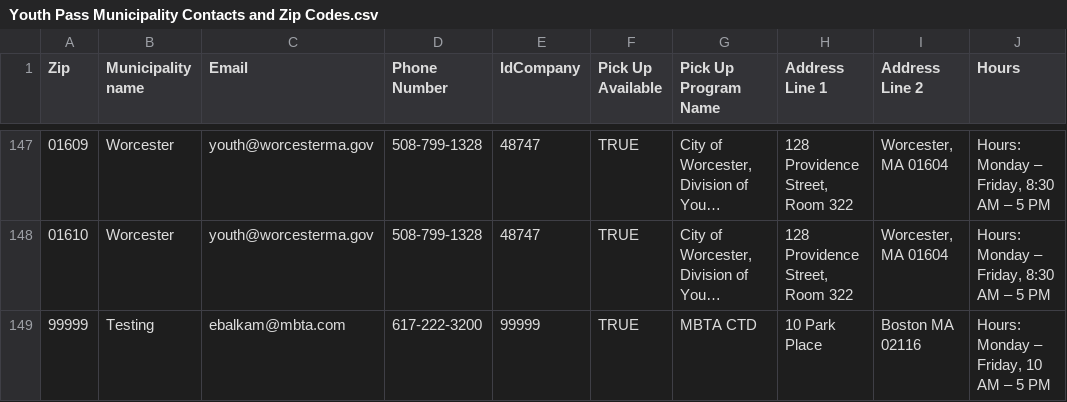
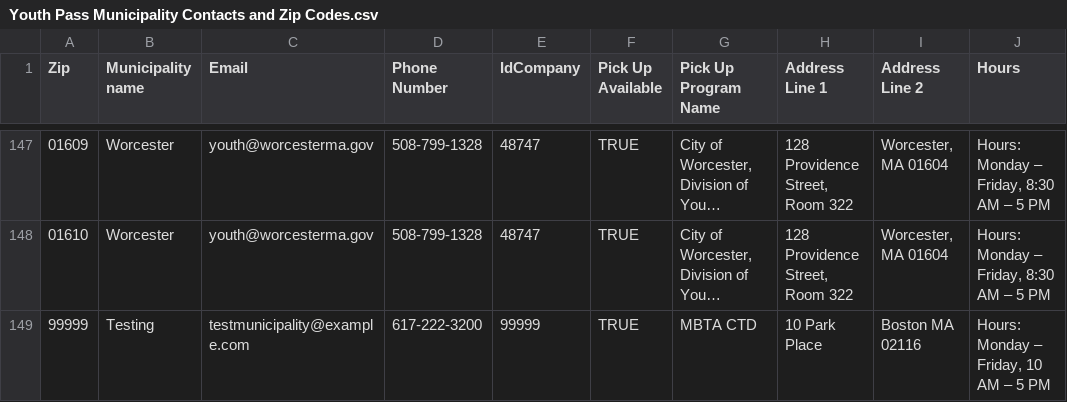
Before and after one commit to mbta/reduced_fares, a CSV file: data_sources/Youth Pass Municipality Contacts and Zip Codes.csv, drawn as a sheet; only a part is shown, gaps mark what is left out; long unchanged cells end in …; the diff names each change by its address in the sheet, - before the commit and + after, or states it on an @@ line.

Commit message:
remove Emily from municipality data source

```diff
--- a/data_sources/Youth Pass Municipality Contacts and Zip Codes.csv
+++ b/data_sources/Youth Pass Municipality Contacts and Zip Codes.csv
-C149 (Email): ebalkam@mbta.com
+C149 (Email): testmunicipality@example.com
```
